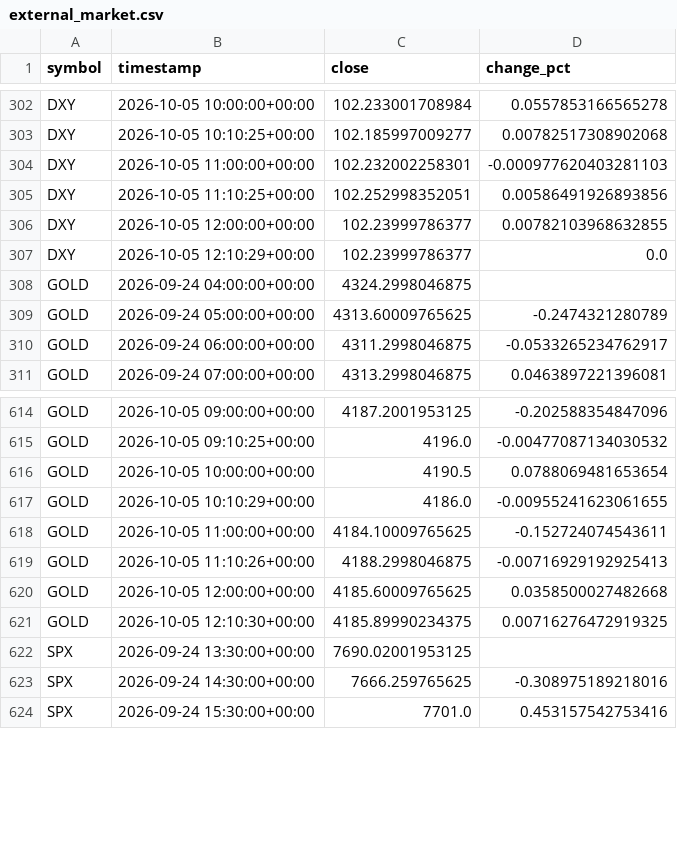
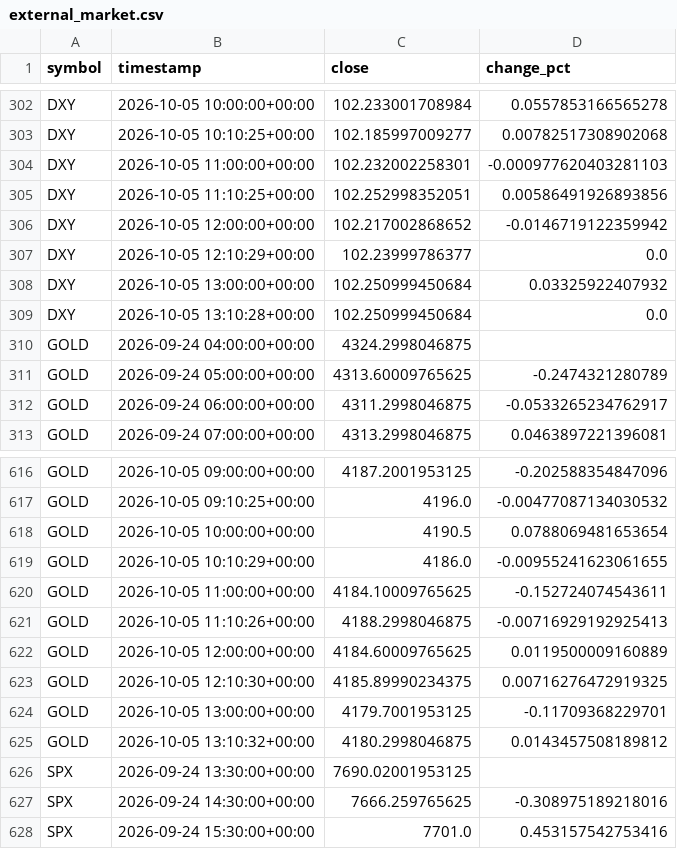
Before and after one commit to nitroIm/argus-core, a CSV file: crypto/learn/export/external_market.csv, drawn as a sheet; only a part is shown, gaps mark what is left out.

Commit message:
ARGUS: learn update [skip ci]

```diff
--- a/crypto/learn/export/external_market.csv
+++ b/crypto/learn/export/external_market.csv
@@ -305,4 +305,6 @@ DXY,2026-10-05 11:00:00+00:00,102.232002258301,-0.000977620403281103
 DXY,2026-10-05 11:10:25+00:00,102.252998352051,0.00586491926893856
-DXY,2026-10-05 12:00:00+00:00,102.23999786377,0.00782103968632855
+DXY,2026-10-05 12:00:00+00:00,102.217002868652,-0.0146719122359942
 DXY,2026-10-05 12:10:29+00:00,102.23999786377,0.0
+DXY,2026-10-05 13:00:00+00:00,102.250999450684,0.03325922407932
+DXY,2026-10-05 13:10:28+00:00,102.250999450684,0.0
 GOLD,2026-09-24 04:00:00+00:00,4324.2998046875,
@@ -619,4 +621,6 @@ GOLD,2026-10-05 11:00:00+00:00,4184.10009765625,-0.152724074543611
 GOLD,2026-10-05 11:10:26+00:00,4188.2998046875,-0.00716929192925413
-GOLD,2026-10-05 12:00:00+00:00,4185.60009765625,0.0358500027482668
+GOLD,2026-10-05 12:00:00+00:00,4184.60009765625,0.0119500009160889
 GOLD,2026-10-05 12:10:30+00:00,4185.89990234375,0.00716276472919325
+GOLD,2026-10-05 13:00:00+00:00,4179.7001953125,-0.11709368229701
+GOLD,2026-10-05 13:10:32+00:00,4180.2998046875,0.0143457508189812
 SPX,2026-09-24 13:30:00+00:00,7690.02001953125,
```
Also changed, not shown: 20 other files.
